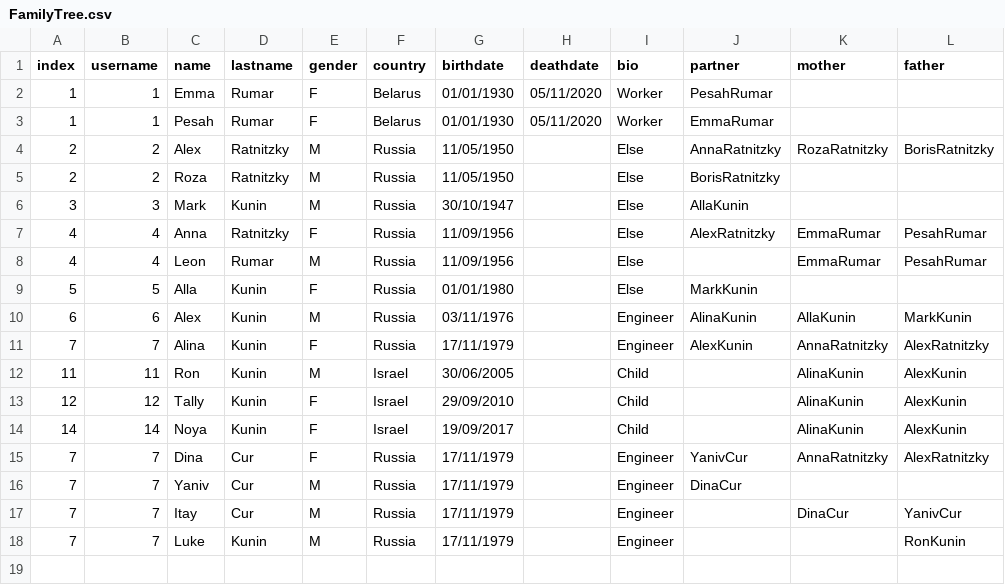
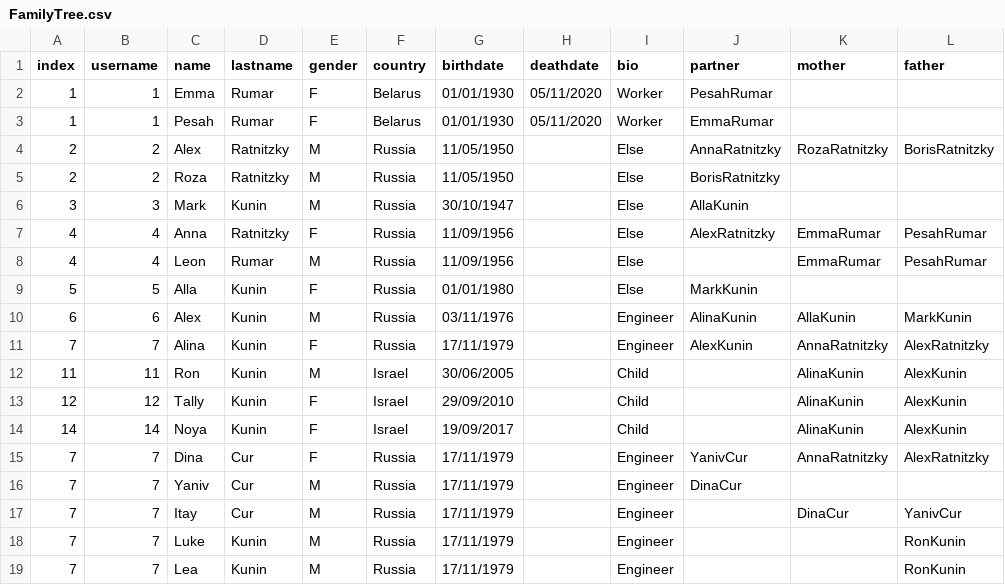
Before and after one commit to ronkunin/test_name, a CSV file: FamilyTree.csv, drawn as a sheet; the diff names each change by its address in the sheet, - before the commit and + after, or states it on an @@ line.

Commit message:
FamilyTree.csv

```diff
--- a/FamilyTree.csv
+++ b/FamilyTree.csv
+row 19: 7 | 7 | Lea | Kunin | M | Russia | 17/11/1979 |  | Engineer |  |  | RonKunin
```
